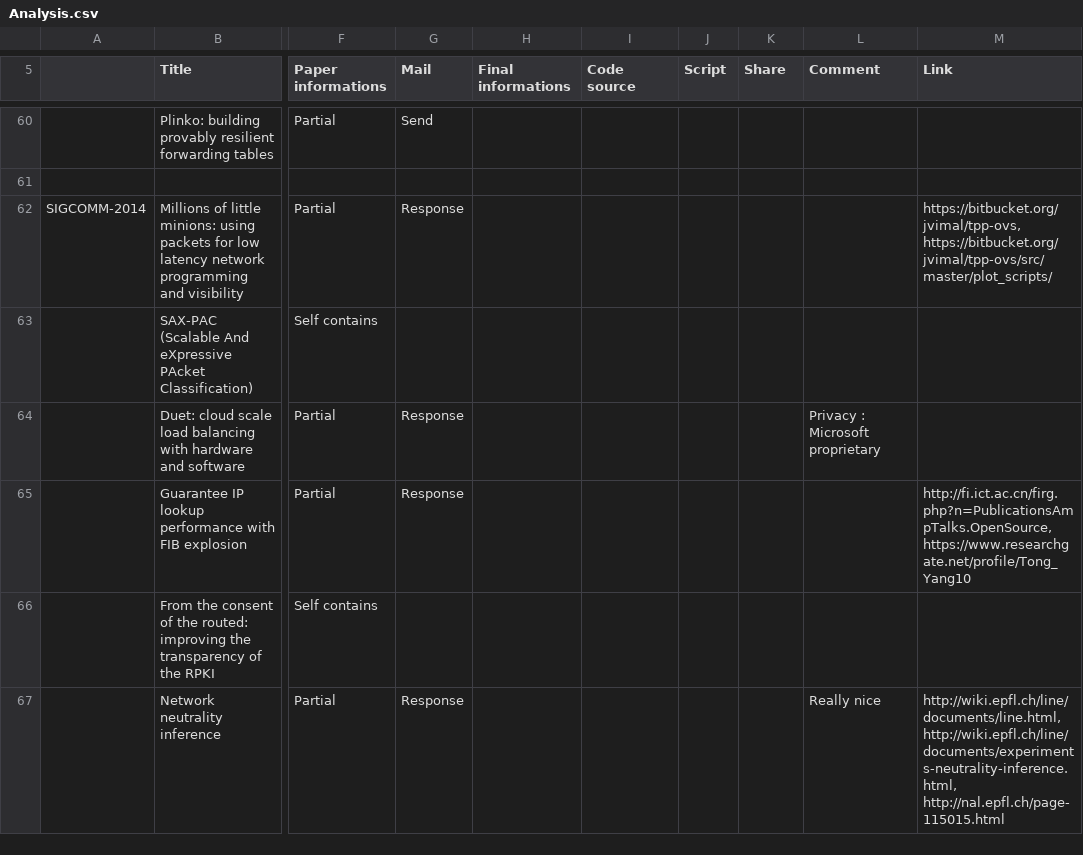
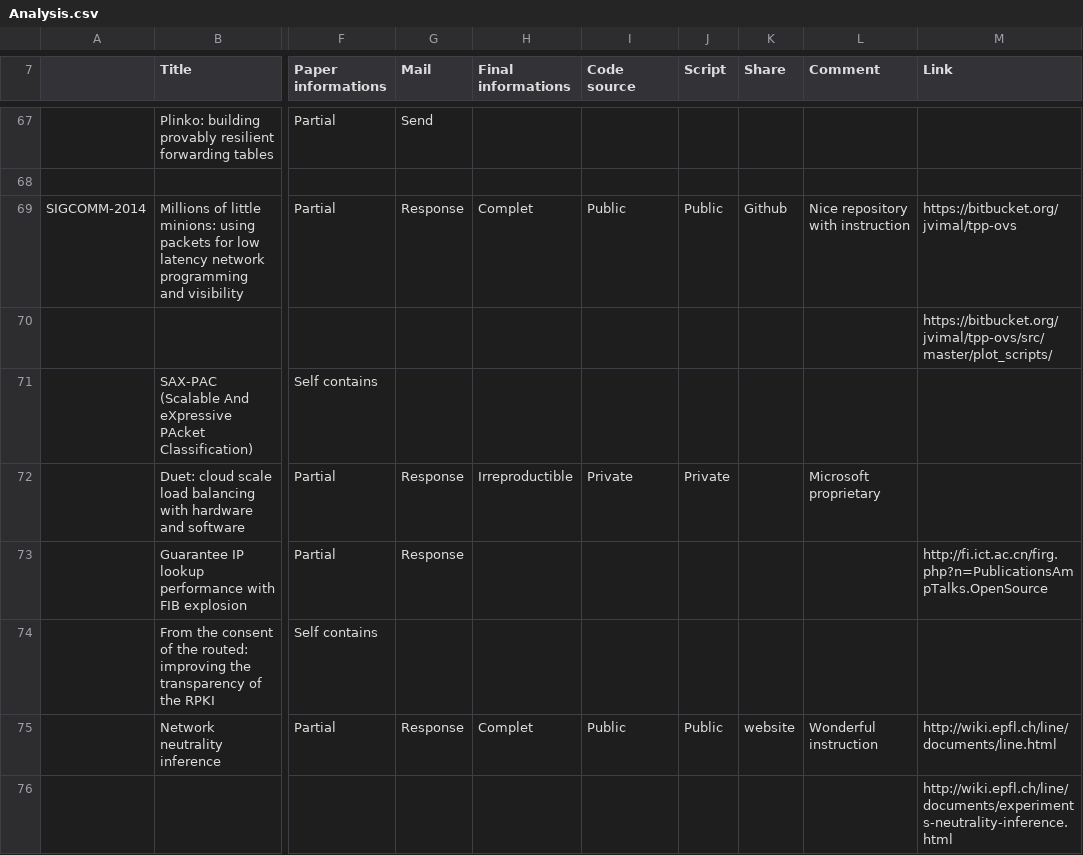
Before and after one commit to Nhoutain/Reproducibility, a CSV file: Analysis.csv, drawn as a sheet; only a part is shown, gaps mark what is left out; addresses are those after the commit; rows hold the shown columns only; the diff covers the shown part only; the diff names each change by its address in the sheet, - before the commit and + after, or states it on an @@ line.

```diff
--- a/Analysis.csv
+++ b/Analysis.csv
-H69 (Final informations): (empty)
+H69 (Final informations): Complet
-I69 (Code source): (empty)
+I69 (Code source): Public
-J69 (Script): (empty)
+J69 (Script): Public
-K69 (Share): (empty)
+K69 (Share): Github
-L69 (Comment): (empty)
+L69 (Comment): Nice repository with instruction
-M69 (Link): https://bitbucket.org/jvimal/tpp-ovs, https://bitbucket.org/jvimal/tpp-ovs/src/master/plot_scripts/
+M69 (Link): https://bitbucket.org/jvimal/tpp-ovs
+row 70:  |  |  |  |  |  |  |  |  | https://bitbucket.org/jvimal/tpp-ovs/src/master/plot_scripts/
-H72 (Final informations): (empty)
+H72 (Final informations): Irreproductible
-I72 (Code source): (empty)
+I72 (Code source): Private
-J72 (Script): (empty)
+J72 (Script): Private
-L72 (Comment): Privacy : Microsoft proprietary
+L72 (Comment): Microsoft proprietary
-M73 (Link): http://fi.ict.ac.cn/firg.php?n=PublicationsAmpTalks.OpenSource, https://www.researchgate.net/profile/Tong_Yang10
+M73 (Link): http://fi.ict.ac.cn/firg.php?n=PublicationsAmpTalks.OpenSource
-H75 (Final informations): (empty)
+H75 (Final informations): Complet
-I75 (Code source): (empty)
+I75 (Code source): Public
-J75 (Script): (empty)
+J75 (Script): Public
-K75 (Share): (empty)
+K75 (Share): website
-L75 (Comment): Really nice
+L75 (Comment): Wonderful instruction
-M75 (Link): http://wiki.epfl.ch/line/documents/line.html, http://wiki.epfl.ch/line/documents/experiments-neutrality-inference.html, http://nal.epfl.ch/page-115015.html
+M75 (Link): http://wiki.epfl.ch/line/documents/line.html
+row 76:  |  |  |  |  |  |  |  |  | http://wiki.epfl.ch/line/documents/experiments-neutrality-inference.html
```
Also changed, not shown: 11 added rows and 71 edited cells elsewhere in this file, 1 other file.
